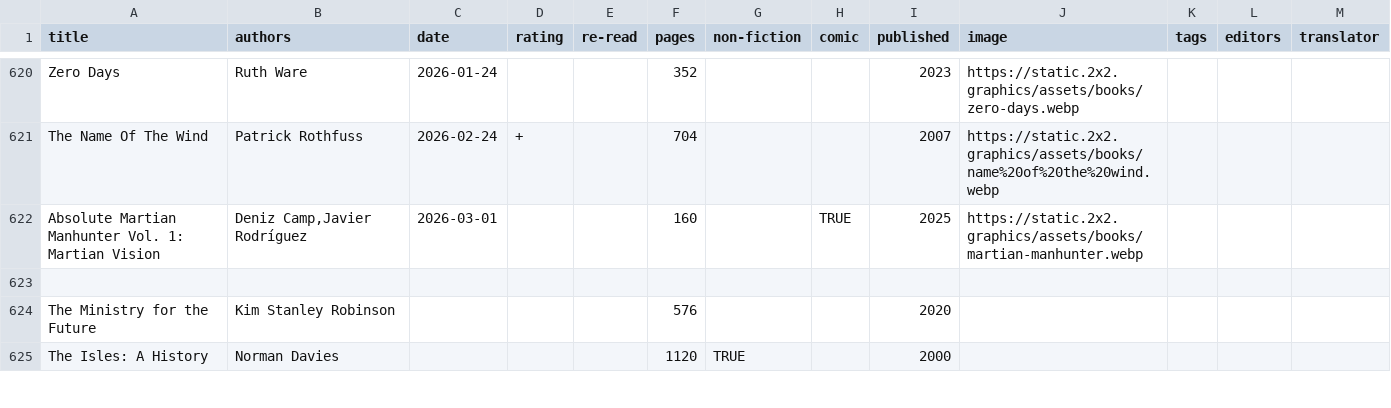
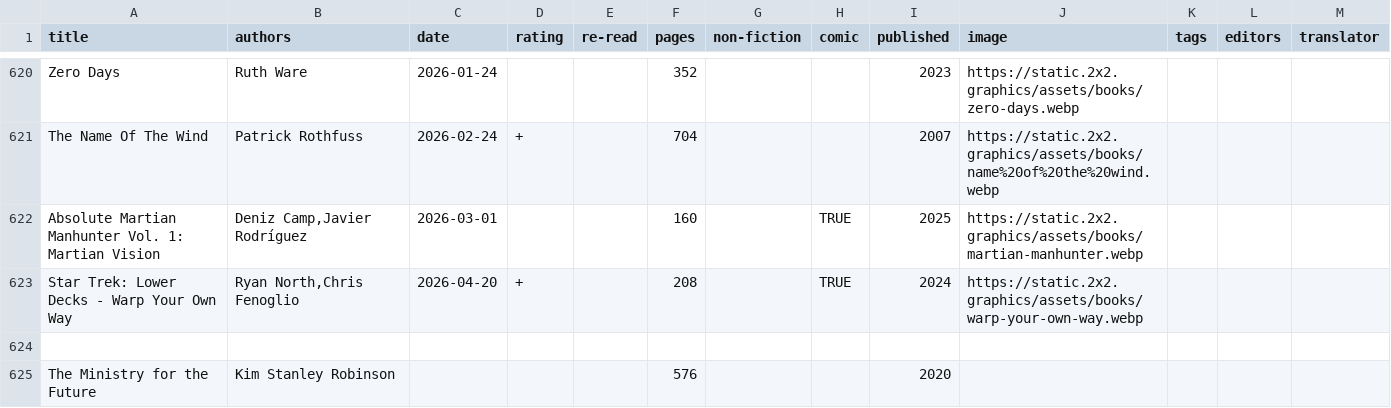
Before and after one commit to tomgp/books-v2, a CSV file: static/data/reading-list.csv, drawn as a sheet; only a part is shown, gaps mark what is left out; the shorter side is filled out with more unchanged rows.

Commit message:
warp your own way

```diff
--- a/static/data/reading-list.csv
+++ b/static/data/reading-list.csv
@@ -622,2 +622,3 @@ The Name Of The Wind,Patrick Rothfuss,2026-02-24,+,,704,,,2007,https://static.2x
 Absolute Martian Manhunter Vol. 1: Martian Vision,"Deniz Camp,Javier Rodríguez",2026-03-01,,,160,,TRUE,2025,https://static.2x2.graphics/assets/books/martian-manhunter.webp,,,
+Star Trek: Lower Decks - Warp Your Own Way,"Ryan North,Chris Fenoglio",2026-04-20,+,,208,,TRUE,2024,https://static.2x2.graphics/assets/books/warp-your-own-way.webp,,,
 ,,,,,,,,,,,,
```
Also changed, not shown: 1 other file.
